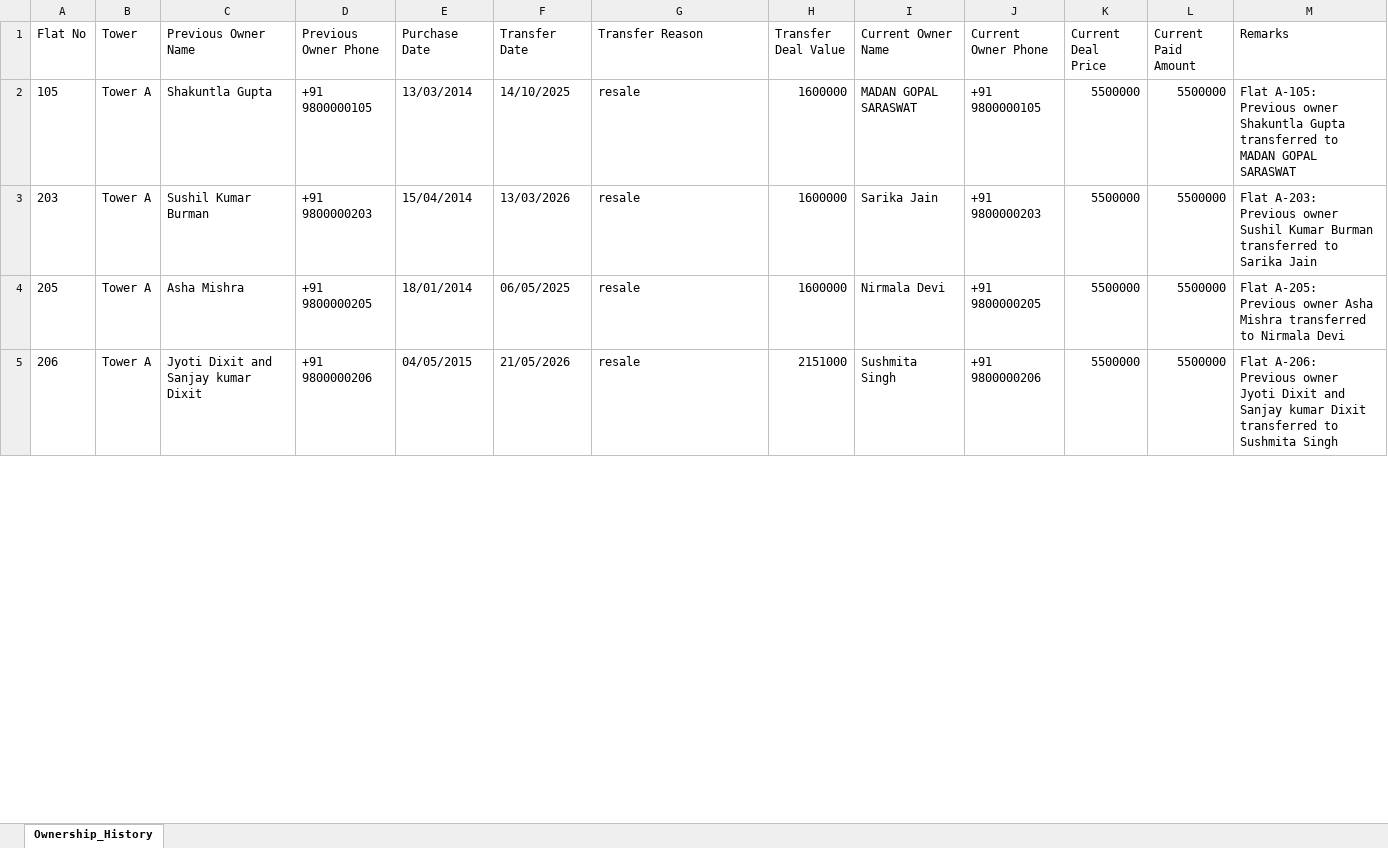
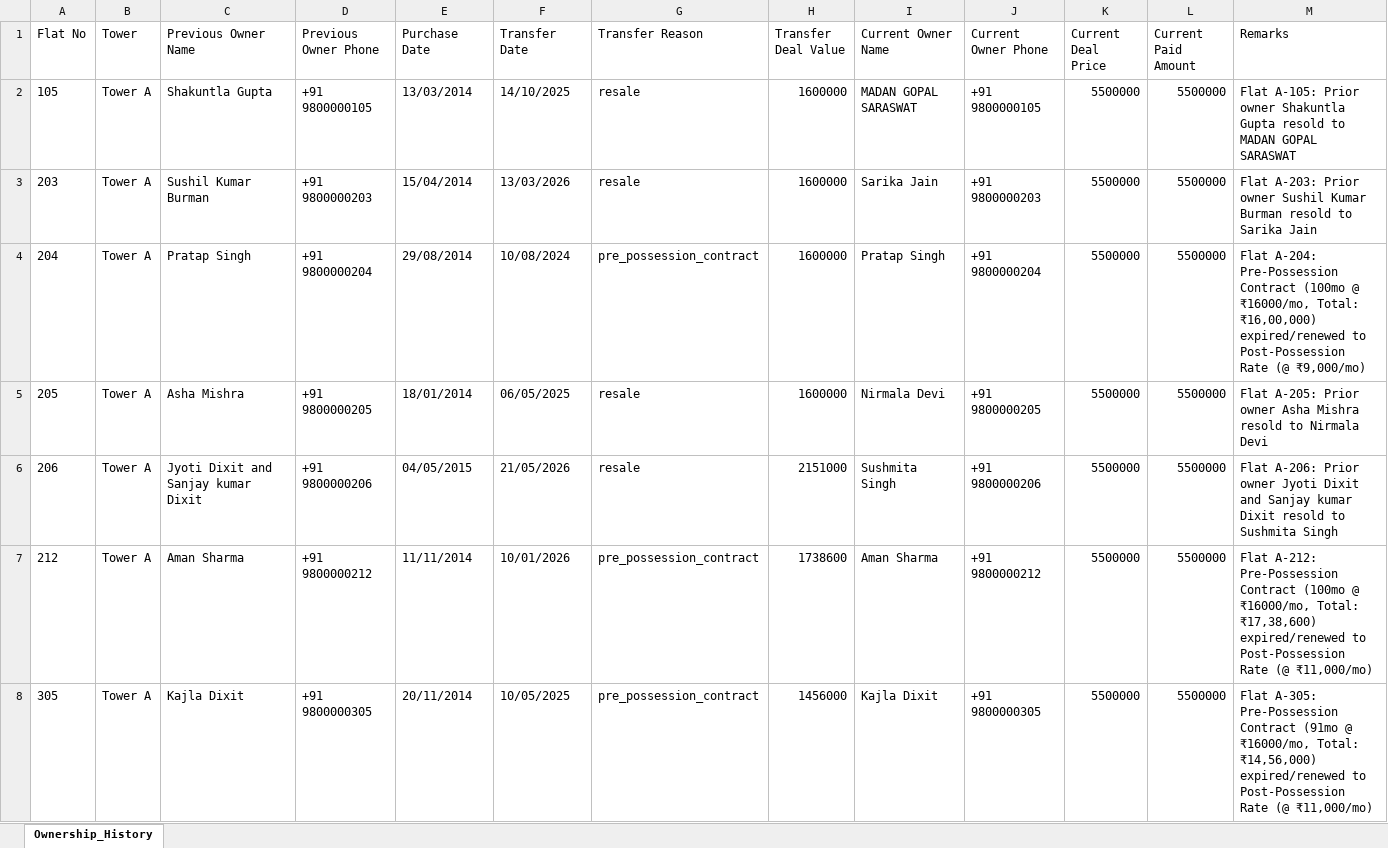
Before and after one commit to SanskarAgrawal-009/krishnavalleyERP, an Excel workbook: Tower_A_Ownership_History_Resale_v2.xlsx, sheet Ownership_History, drawn as a sheet; only a part is shown; values as stored, in another font and other column widths than the file's, no borders; addresses are those after the commit; the diff covers the shown part only; the diff names each change by its address in the sheet, - before the commit and + after, or states it on an @@ line.

Commit message:
feat: handle post-possession renewal rates in inventory and archive pre-possession contracts in history

```diff
--- a/Tower_A_Ownership_History_Resale_v2.xlsx (sheet Ownership_History)
+++ b/Tower_A_Ownership_History_Resale_v2.xlsx (sheet Ownership_History)
-M2 (Remarks): Flat A-105: Previous owner Shakuntla Gupta transferred to MADAN…
+M2 (Remarks): Flat A-105: Prior owner Shakuntla Gupta resold to MADAN…
-M3 (Remarks): Flat A-203: Previous owner Sushil Kumar Burman transferred to Sarika…
+M3 (Remarks): Flat A-203: Prior owner Sushil Kumar Burman resold to Sarika…
+row 4: 204 | Tower A | Pratap Singh | +91 9800000204 | 29/08/2014 | 10/08/2024 | pre_possession_contract | 1600000 | Pratap Singh | +91 9800000204 | 5500000 | 5500000 | Flat A-204: Pre-Possession Contract (100mo @ ₹16000/mo, Total: ₹16,00,000) expired/renewed to Post-Possession Rate (@ ₹9,000/mo)
-M5 (Remarks): Flat A-205: Previous owner Asha Mishra transferred to Nirmala…
+M5 (Remarks): Flat A-205: Prior owner Asha Mishra resold to Nirmala…
-M6 (Remarks): Flat A-206: Previous owner Jyoti Dixit and Sanjay kumar Dixit transferred to Sushmita…
+M6 (Remarks): Flat A-206: Prior owner Jyoti Dixit and Sanjay kumar Dixit resold to Sushmita…
+row 7: 212 | Tower A | Aman Sharma | +91 9800000212 | 11/11/2014 | 10/01/2026 | pre_possession_contract | 1738600 | Aman Sharma | +91 9800000212 | 5500000 | 5500000 | Flat A-212: Pre-Possession Contract (100mo @ ₹16000/mo, Total: ₹17,38,600) expired/renewed to Post-Possession Rate (@ ₹11,000/mo)
+row 8: 305 | Tower A | Kajla Dixit | +91 9800000305 | 20/11/2014 | 10/05/2025 | pre_possession_contract | 1456000 | Kajla Dixit | +91 9800000305 | 5500000 | 5500000 | Flat A-305: Pre-Possession Contract (91mo @ ₹16000/mo, Total: ₹14,56,000) expired/renewed to Post-Possession Rate (@ ₹11,000/mo)
```
Also changed, not shown: 10 added rows and 25 edited cells elsewhere in this sheet, Tower_A_Site_Inventory_VedPrakash_Format_v2.xlsx, docs/Tower_A_Ownership_History_Resale_v2.xlsx, 2 other files.
